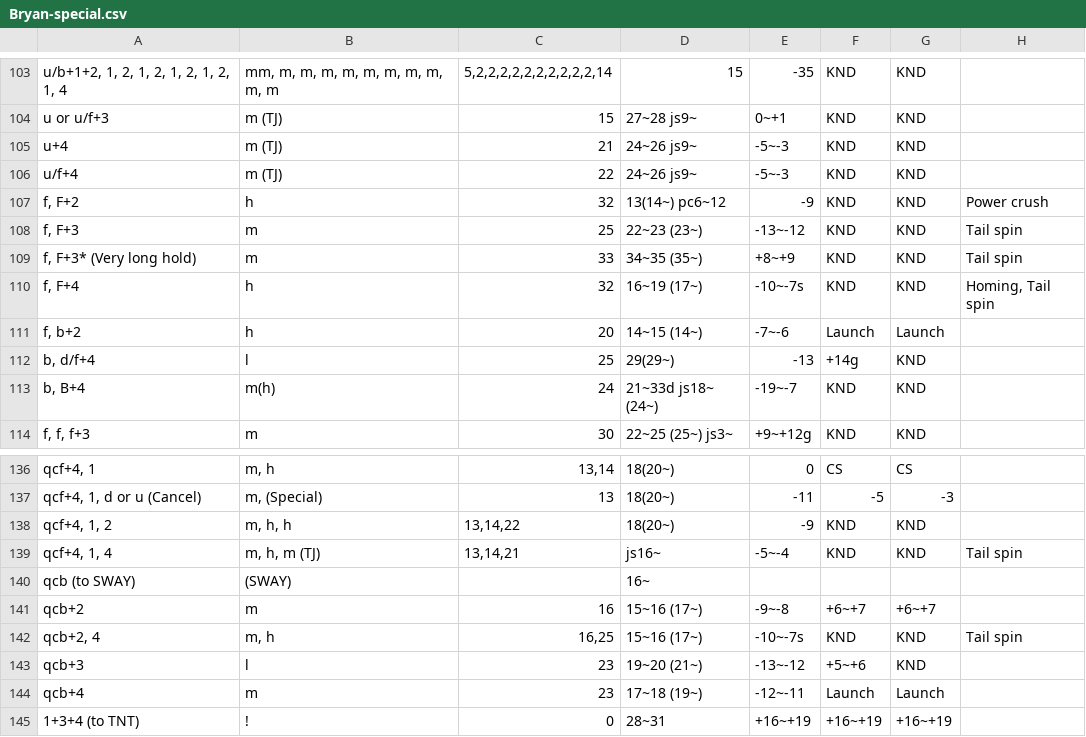
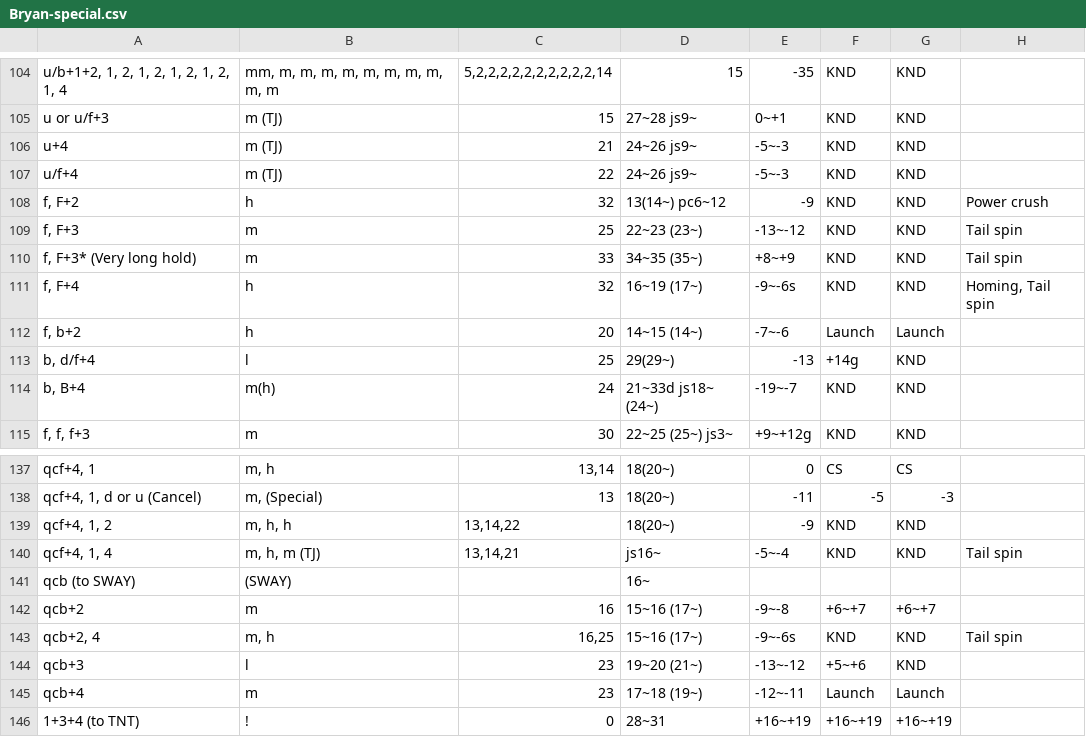
Before and after one commit to pbruvoll/rbnTekkenFrameData, a CSV file: frameData/T7/csv/Bryan/Bryan-special.csv, drawn as a sheet; only a part is shown, gaps mark what is left out; the diff covers the shown part only.

```diff
--- a/frameData/T7/csv/Bryan/Bryan-special.csv
+++ b/frameData/T7/csv/Bryan/Bryan-special.csv
@@ -109,3 +110,3 @@ f, F+3;m;25;22~23 (23~);-13~-12;KND;KND;Tail spin
 f, F+3* (Very long hold);m;33;34~35 (35~);+8~+9;KND;KND;Tail spin
-f, F+4;h;32;16~19 (17~);-10~-7s;KND;KND;Homing, Tail spin
+f, F+4;h;32;16~19 (17~);-9~-6s;KND;KND;Homing, Tail spin
 f, b+2;h;20;14~15 (14~);-7~-6;Launch;Launch;
@@ -141,3 +142,3 @@ qcb (to SWAY);(SWAY);;16~;;;;
 qcb+2;m;16;15~16 (17~);-9~-8;+6~+7;+6~+7;
-qcb+2, 4;m, h;16,25;15~16 (17~);-10~-7s;KND;KND;Tail spin
+qcb+2, 4;m, h;16,25;15~16 (17~);-9~-6s;KND;KND;Tail spin
 qcb+3;l;23;19~20 (21~);-13~-12;+5~+6;KND;
```
Also changed, not shown: 1 added row and 8 edited cells elsewhere in this file.
